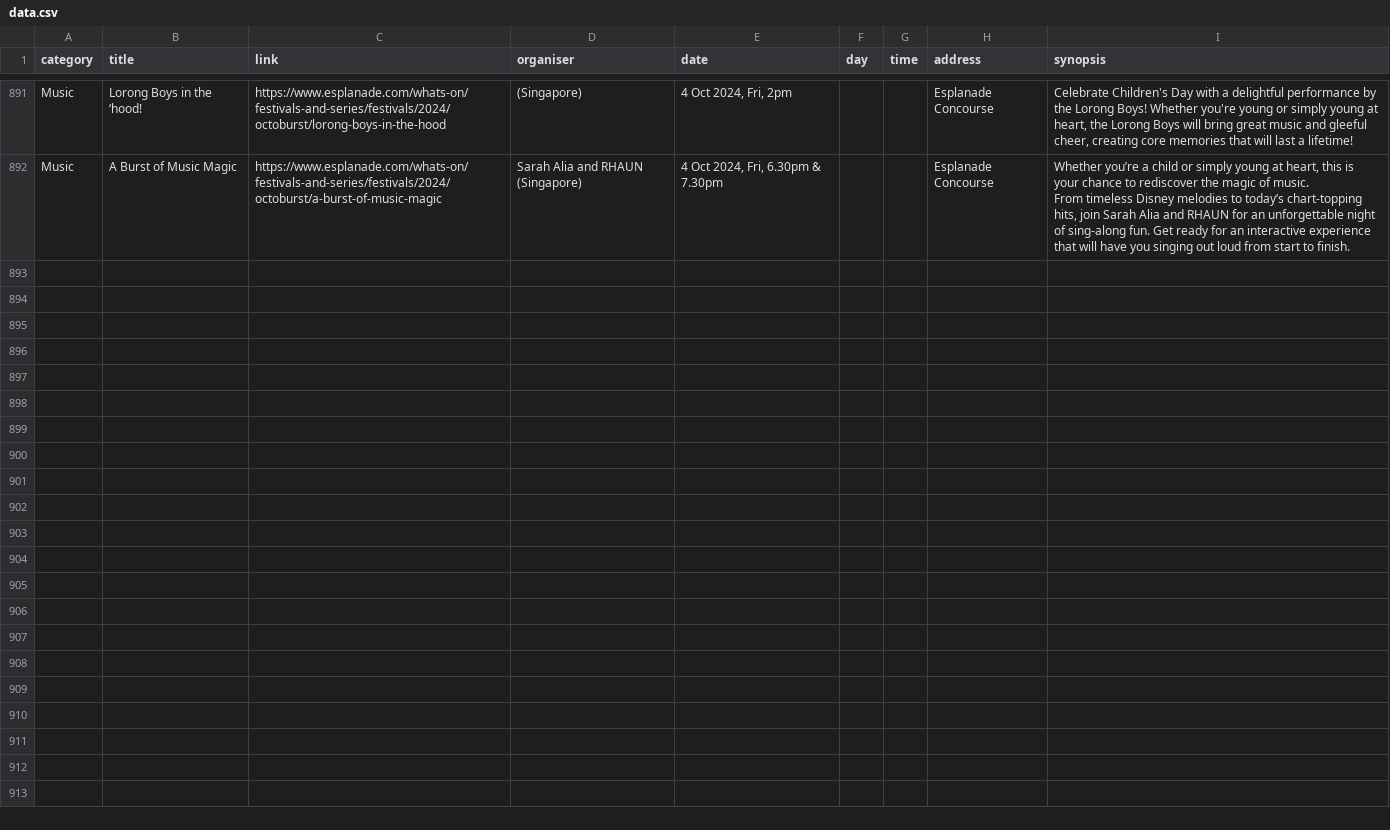
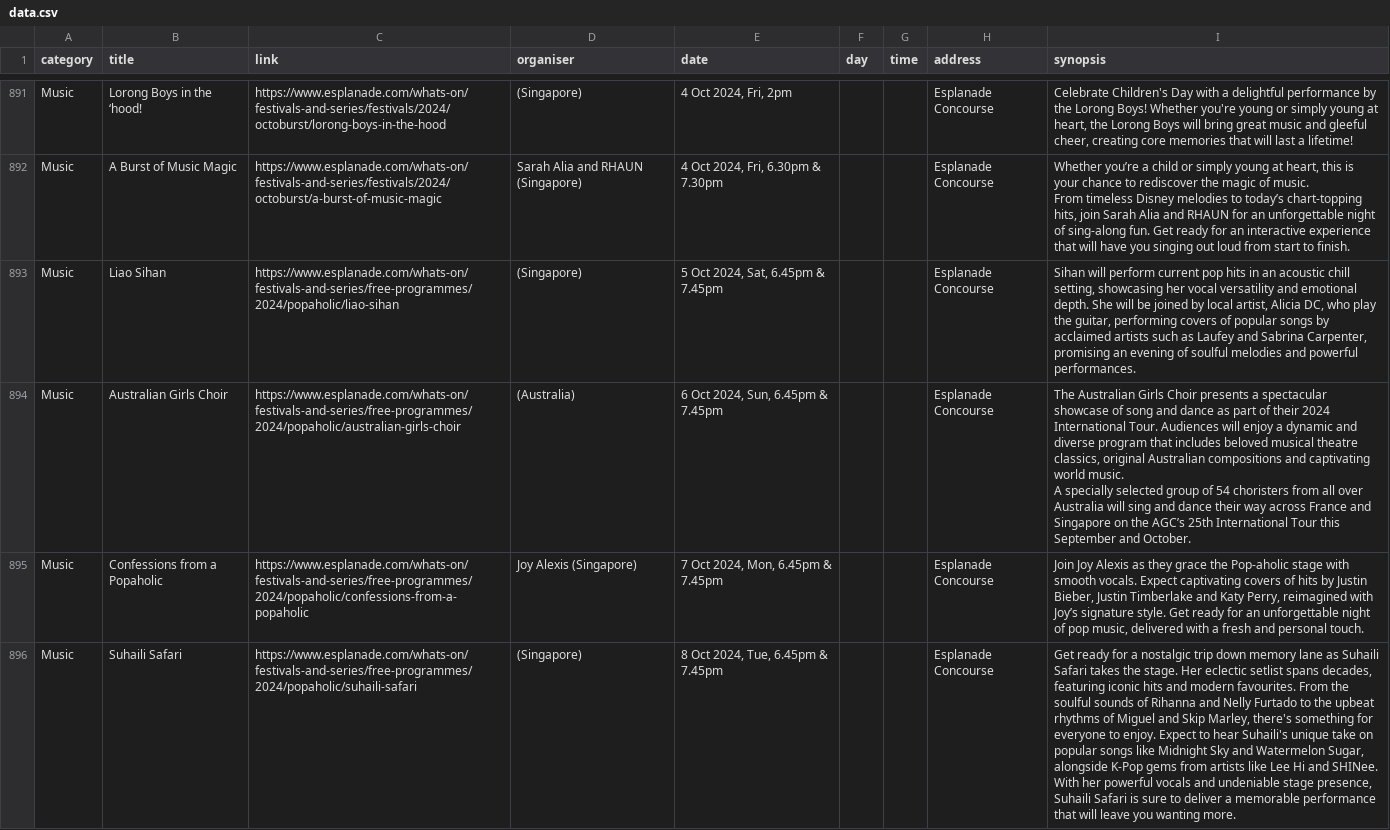
Before and after one commit to Joanna-Khek/free_music_esplanade_news, a CSV file: data.csv, drawn as a sheet; only a part is shown, gaps mark what is left out; ↵ is a line break in a cell; the diff covers the shown part only; the diff names each change by its address in the sheet, - before the commit and + after, or states it on an @@ line.

```diff
--- a/data.csv
+++ b/data.csv
+row 893: Music | Liao Sihan | https://www.esplanade.com/whats-on/festivals-and-series/free-programmes/2024/popaholic/liao-sihan | (Singapore) | 5 Oct 2024, Sat, 6.45pm & 7.45pm |  |  | Esplanade Concourse | Sihan will perform current pop hits in an acoustic chill setting, showcasing her vocal versatility and emotional depth. She will be joined by local artist, Alicia DC, who play the guitar, performing covers of popular songs by acclaimed artists such as Laufey and Sabrina Carpenter, promising an evening of soulful melodies and powerful performances.
+row 894: Music | Australian Girls Choir | https://www.esplanade.com/whats-on/festivals-and-series/free-programmes/2024/popaholic/australian-girls-choir | (Australia) | 6 Oct 2024, Sun, 6.45pm & 7.45pm |  |  | Esplanade Concourse | The Australian Girls Choir presents a spectacular showcase of song and dance as part of their 2024 International Tour. Audiences will enjoy a dynamic and diverse program that includes beloved musical theatre classics, original Australian compositions and captivating world music. ↵ A specially selected group of 54 choristers from all over Australia will sing and dance their way across France and Singapore on the AGC’s 25th International Tour this September and October.
+row 895: Music | Confessions from a Popaholic | https://www.esplanade.com/whats-on/festivals-and-series/free-programmes/2024/popaholic/confessions-from-a-popaholic | Joy Alexis (Singapore) | 7 Oct 2024, Mon, 6.45pm & 7.45pm |  |  | Esplanade Concourse | Join Joy Alexis as they grace the Pop-aholic stage with smooth vocals. Expect captivating covers of hits by Justin Bieber, Justin Timberlake and Katy Perry, reimagined with Joy’s signature style. Get ready for an unforgettable night of pop music, delivered with a fresh and personal touch.
+row 896: Music | Suhaili Safari | https://www.esplanade.com/whats-on/festivals-and-series/free-programmes/2024/popaholic/suhaili-safari | (Singapore) | 8 Oct 2024, Tue, 6.45pm & 7.45pm |  |  | Esplanade Concourse | Get ready for a nostalgic trip down memory lane as Suhaili Safari takes the stage. Her eclectic setlist spans decades, featuring iconic hits and modern favourites. From the soulful sounds of Rihanna and Nelly Furtado to the upbeat rhythms of Miguel and Skip Marley, there's something for everyone to enjoy. Expect to hear Suhaili's unique take on popular songs like Midnight Sky and Watermelon Sugar, alongside K-Pop gems from artists like Lee Hi and SHINee. With her powerful vocals and undeniable stage presence, Suhaili Safari is sure to deliver a memorable performance that will leave you wanting more.
```
Also changed, not shown: 4 added rows elsewhere in this file.
